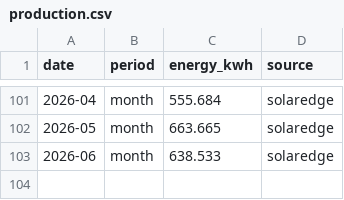
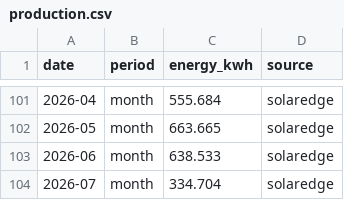
Before and after one commit to keilin/solar-edge, a CSV file: data/production.csv, drawn as a sheet; only a part is shown, gaps mark what is left out; the diff names each change by its address in the sheet, - before the commit and + after, or states it on an @@ line.

Commit message:
Updated from SolarEdge Source

```diff
--- a/data/production.csv
+++ b/data/production.csv
+row 104: 2026-07 | month | 334.704 | solaredge
```
